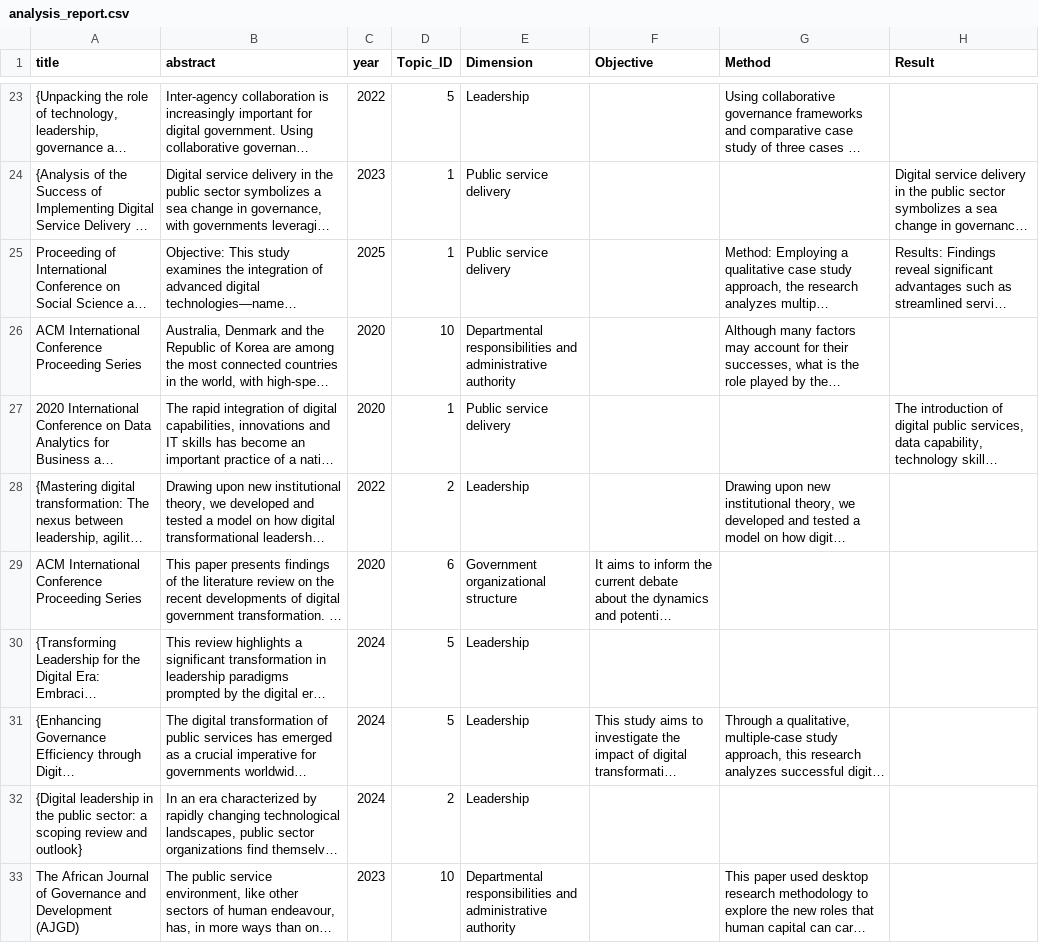
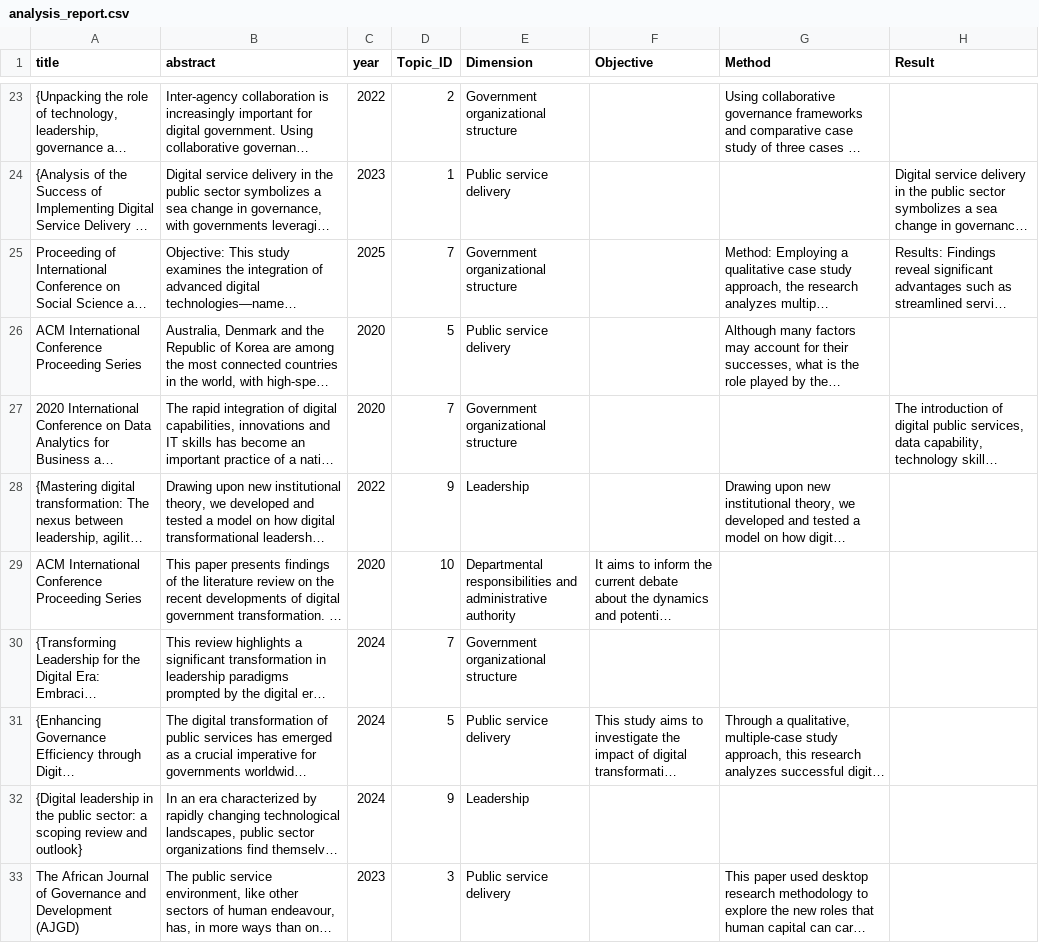
Before and after one commit to MoYan-101/Five, a CSV file: analysis_report.csv, drawn as a sheet; only a part is shown, gaps mark what is left out; long unchanged cells end in …; the diff covers the shown part only; the diff names each change by its address in the sheet, - before the commit and + after, or states it on an @@ line.

```diff
--- a/analysis_report.csv
+++ b/analysis_report.csv
-D23 (Topic_ID): 5
+D23 (Topic_ID): 2
-E23 (Dimension): Leadership
+E23 (Dimension): Government organizational structure
-D25 (Topic_ID): 1
+D25 (Topic_ID): 7
-E25 (Dimension): Public service delivery
+E25 (Dimension): Government organizational structure
-D26 (Topic_ID): 10
+D26 (Topic_ID): 5
-E26 (Dimension): Departmental responsibilities and administrative authority
+E26 (Dimension): Public service delivery
-D27 (Topic_ID): 1
+D27 (Topic_ID): 7
-E27 (Dimension): Public service delivery
+E27 (Dimension): Government organizational structure
-D28 (Topic_ID): 2
+D28 (Topic_ID): 9
-D29 (Topic_ID): 6
+D29 (Topic_ID): 10
-E29 (Dimension): Government organizational structure
+E29 (Dimension): Departmental responsibilities and administrative authority
-D30 (Topic_ID): 5
+D30 (Topic_ID): 7
-E30 (Dimension): Leadership
+E30 (Dimension): Government organizational structure
-E31 (Dimension): Leadership
+E31 (Dimension): Public service delivery
-D32 (Topic_ID): 2
+D32 (Topic_ID): 9
-D33 (Topic_ID): 10
+D33 (Topic_ID): 3
-E33 (Dimension): Departmental responsibilities and administrative authority
+E33 (Dimension): Public service delivery
```
Also changed, not shown: 116 edited cells elsewhere in this file, 2 other files.
